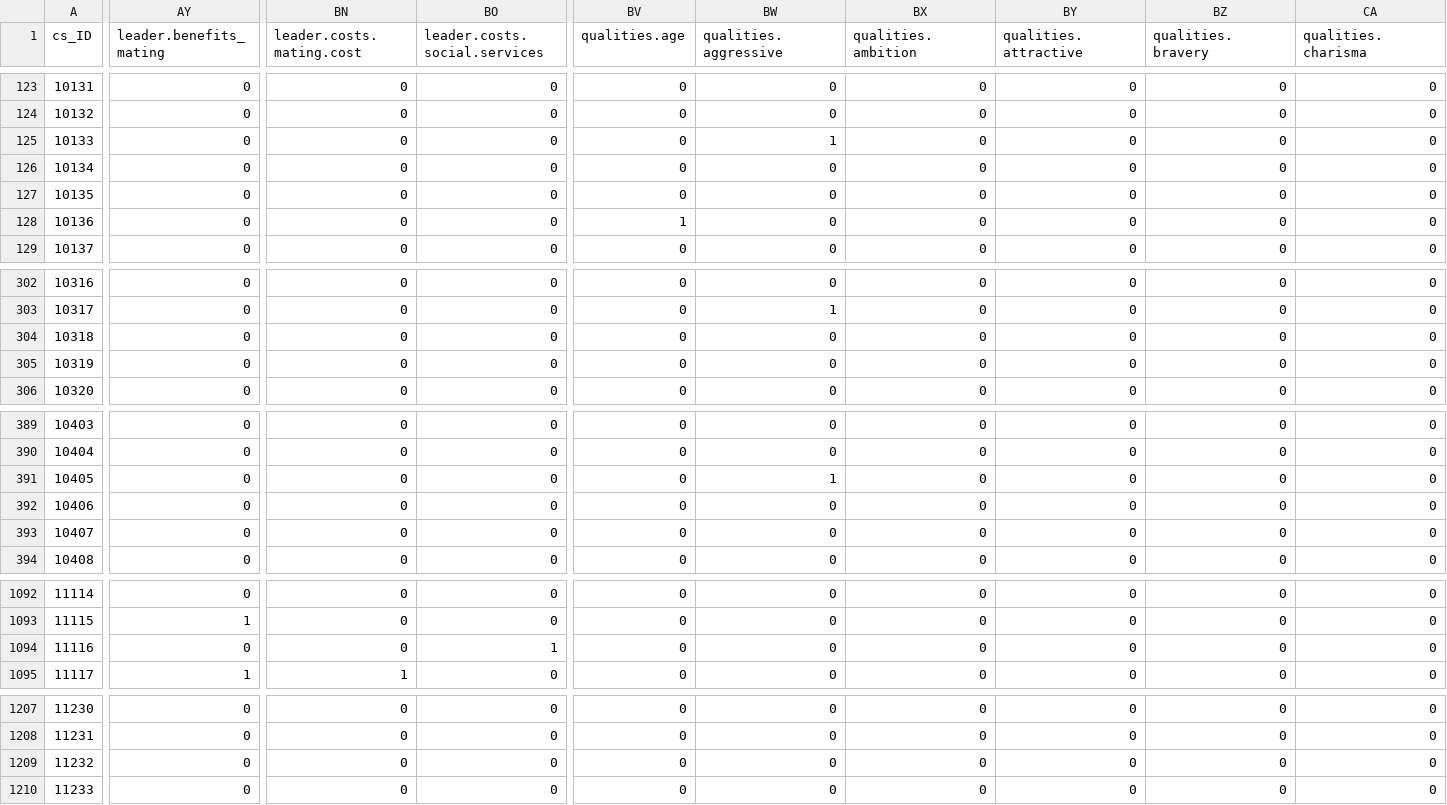
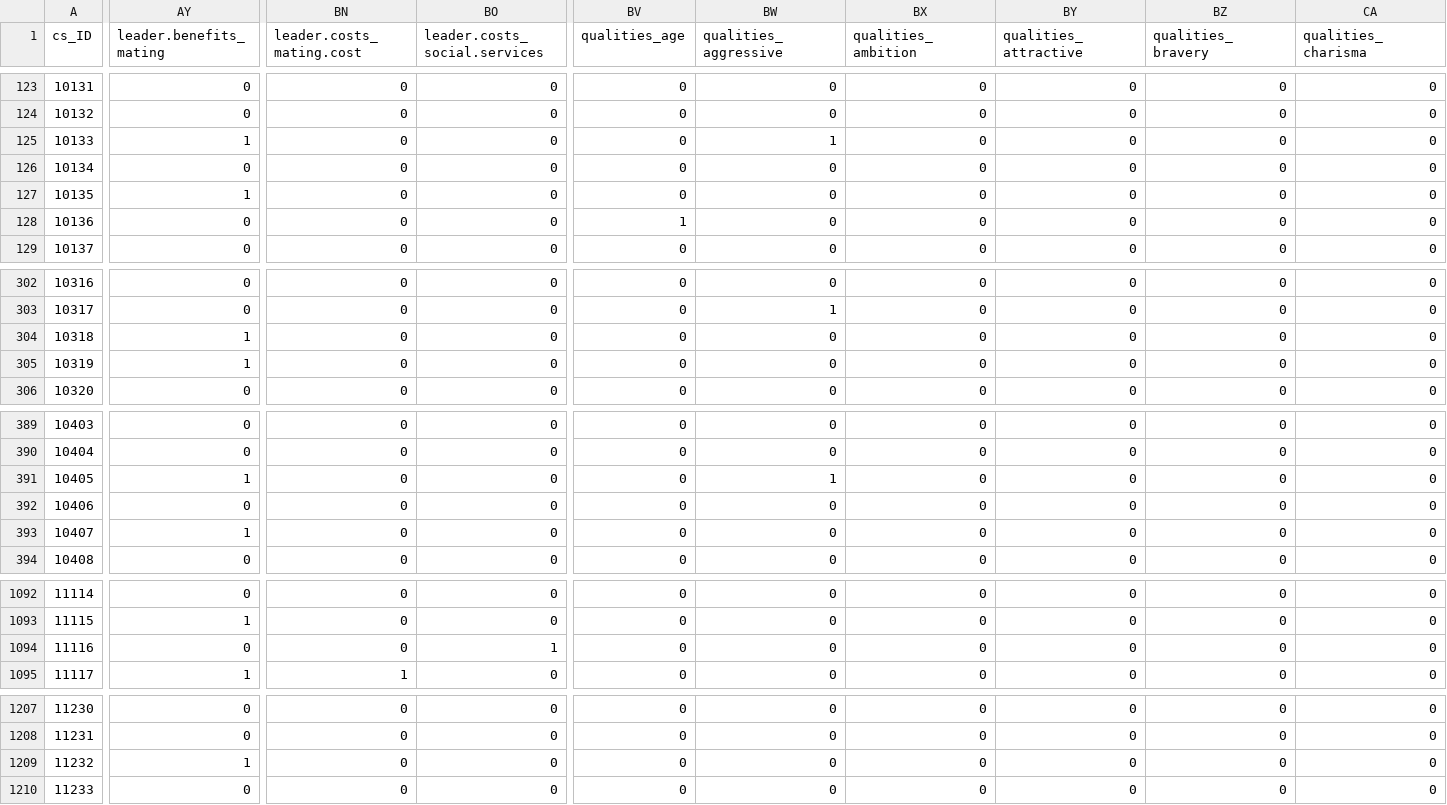
Before and after one commit to zhgarfield/leadershipdata, a CSV file: data-raw/reconciled_coding2.csv, drawn as a sheet; only a part is shown, gaps mark what is left out; the diff covers the shown part only; the diff names each change by its address in the sheet, - before the commit and + after, or states it on an @@ line.

Commit message:
Added new data file with corrections to leadership mating benefits.
Updated description file.

```diff
--- a/data-raw/reconciled_coding2.csv
+++ b/data-raw/reconciled_coding2.csv
-BN1: leader.costs.mating.cost
+BN1: leader.costs_mating.cost
-BO1: leader.costs.social.services
+BO1: leader.costs_social.services
-BV1: qualities.age
+BV1: qualities_age
-BW1: qualities.aggressive
+BW1: qualities_aggressive
-BX1: qualities.ambition
+BX1: qualities_ambition
-BY1: qualities.attractive
+BY1: qualities_attractive
-BZ1: qualities.bravery
+BZ1: qualities_bravery
-CA1: qualities.charisma
+CA1: qualities_charisma
-AY125 (leader.benefits_mating): 0
+AY125 (leader.benefits_mating): 1
-AY127 (leader.benefits_mating): 0
+AY127 (leader.benefits_mating): 1
-AY304:AY305 (leader.benefits_mating): 0
+AY304:AY305 (leader.benefits_mating): 1
-AY391 (leader.benefits_mating): 0
+AY391 (leader.benefits_mating): 1
-AY393 (leader.benefits_mating): 0
+AY393 (leader.benefits_mating): 1
-AY1209 (leader.benefits_mating): 0
+AY1209 (leader.benefits_mating): 1
```
Also changed, not shown: 63 edited cells elsewhere in this file, 2 other files.
